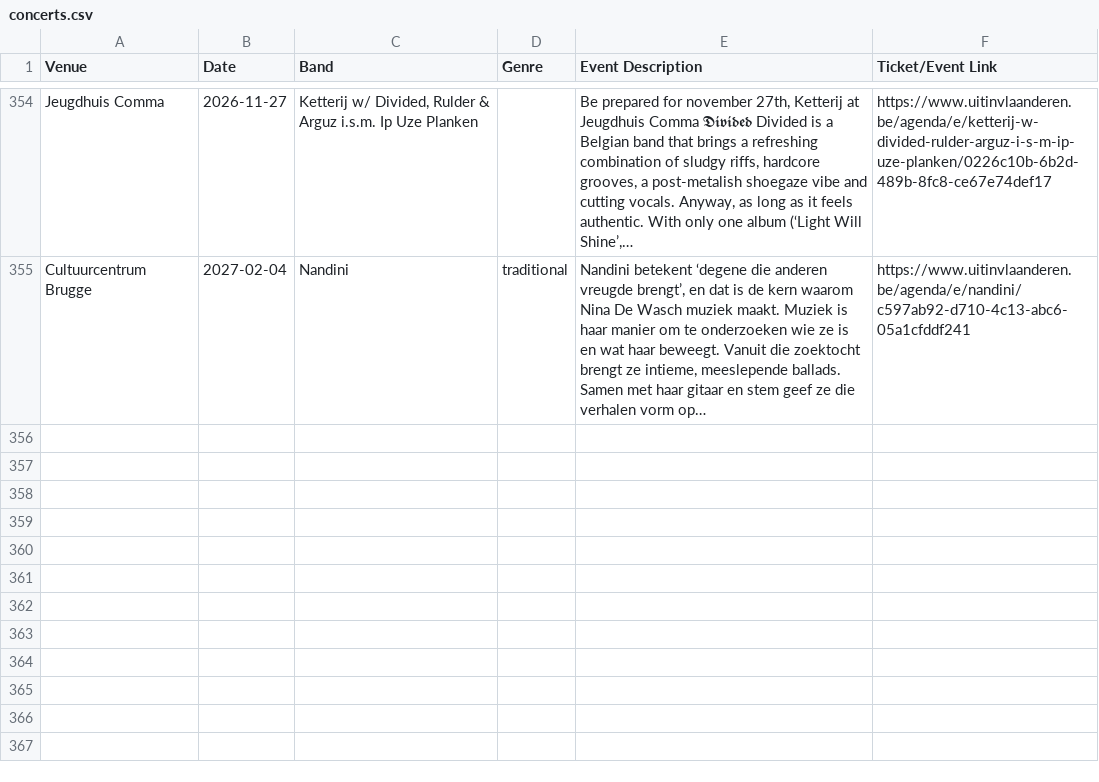
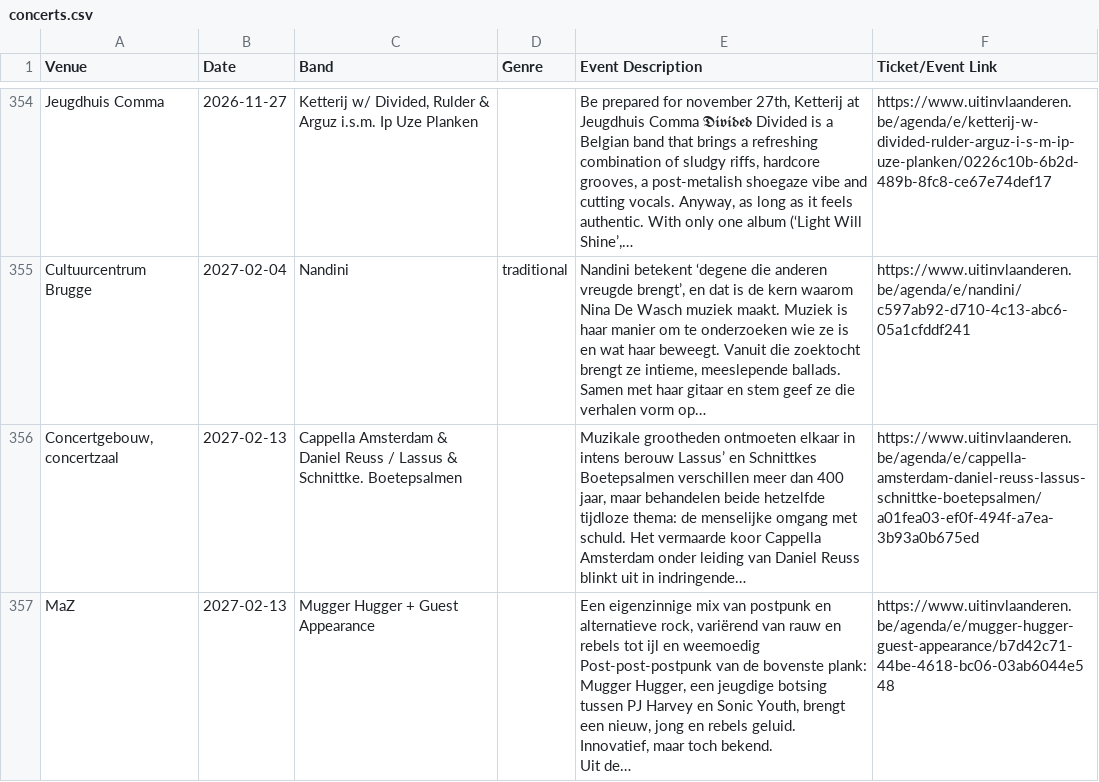
Before and after one commit to gillesgerlo/gent-concerts-playlist, a CSV file: data/brugge/concerts.csv, drawn as a sheet; only a part is shown, gaps mark what is left out.

```diff
--- a/data/brugge/concerts.csv
+++ b/data/brugge/concerts.csv
@@ -417 +417,7 @@ Jeugdhuis Comma,2026-11-27,"Ketterij w/ Divided, Rulder & Arguz i.s.m. Ip Uze Pl
 Cultuurcentrum Brugge,2027-02-04,Nandini,traditional,"Nandini betekent ‘degene die anderen vreugde brengt’, en dat is de kern waarom Nina De Wasch muziek maakt. Muziek is haar manier om te onderzoeken wie ze is en wat haar beweegt. Vanuit die zoektocht brengt ze intieme, meeslepende ballads. Samen met haar gitaar en stem geef ze die verhalen vorm op…",https://www.uitinvlaanderen.be/agenda/e/nandini/c597ab92-d710-4c13-abc6-05a1cfddf241
+"Concertgebouw, concertzaal",2027-02-13,Cappella Amsterdam & Daniel Reuss / Lassus & Schnittke. Boetepsalmen,,"Muzikale grootheden ontmoeten elkaar in intens berouw Lassus’ en Schnittkes Boetepsalmen verschillen meer dan 400 jaar, maar behandelen beide hetzelfde tijdloze thema: de menselijke omgang met schuld. Het vermaarde koor Cappella Amsterdam onder leiding van Daniel Reuss blinkt uit in indringende…",https://www.uitinvlaanderen.be/agenda/e/cappella-amsterdam-daniel-reuss-lassus-schnittke-boetepsalmen/a01fea03-ef0f-494f-a7ea-3b93a0b675ed
+MaZ,2027-02-13,Mugger Hugger + Guest Appearance,,"Een eigenzinnige mix van postpunk en alternatieve rock, variërend van rauw en rebels tot ijl en weemoedig
+
+Post-post-postpunk van de bovenste plank: Mugger Hugger, een jeugdige botsing tussen PJ Harvey en Sonic Youth, brengt een nieuw, jong en rebels geluid. Innovatief, maar toch bekend.
+
+Uit de…",https://www.uitinvlaanderen.be/agenda/e/mugger-hugger-guest-appearance/b7d42c71-44be-4618-bc06-03ab6044e548
```
Also changed, not shown: data/gent/concerts.csv, 6 other files.
